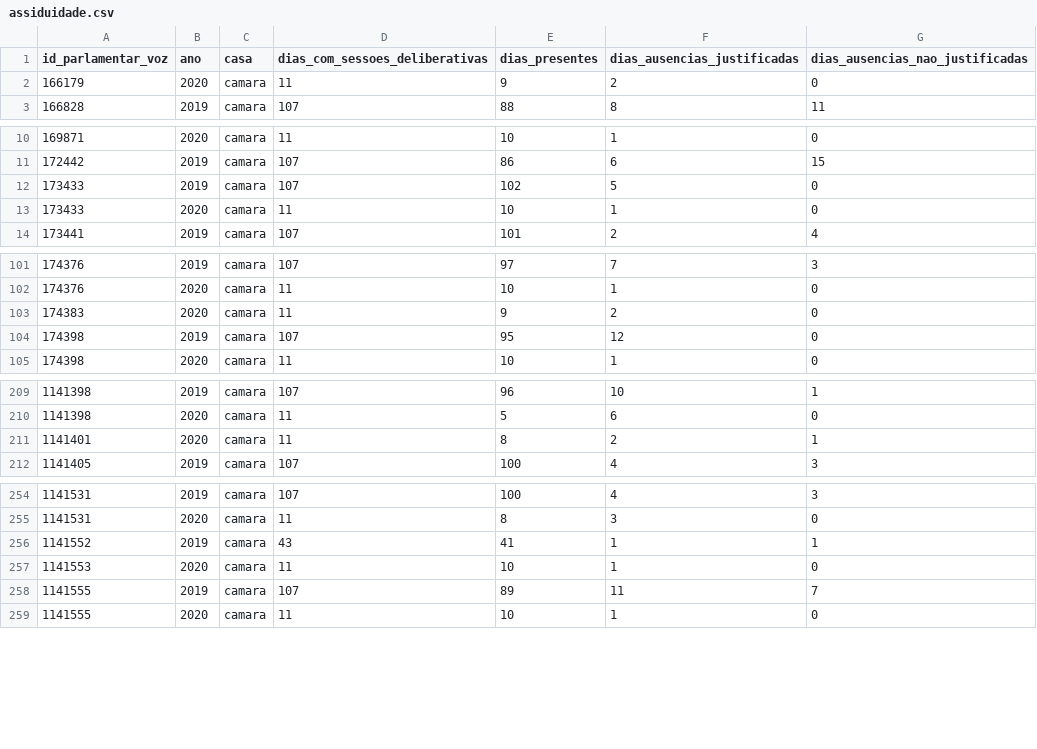
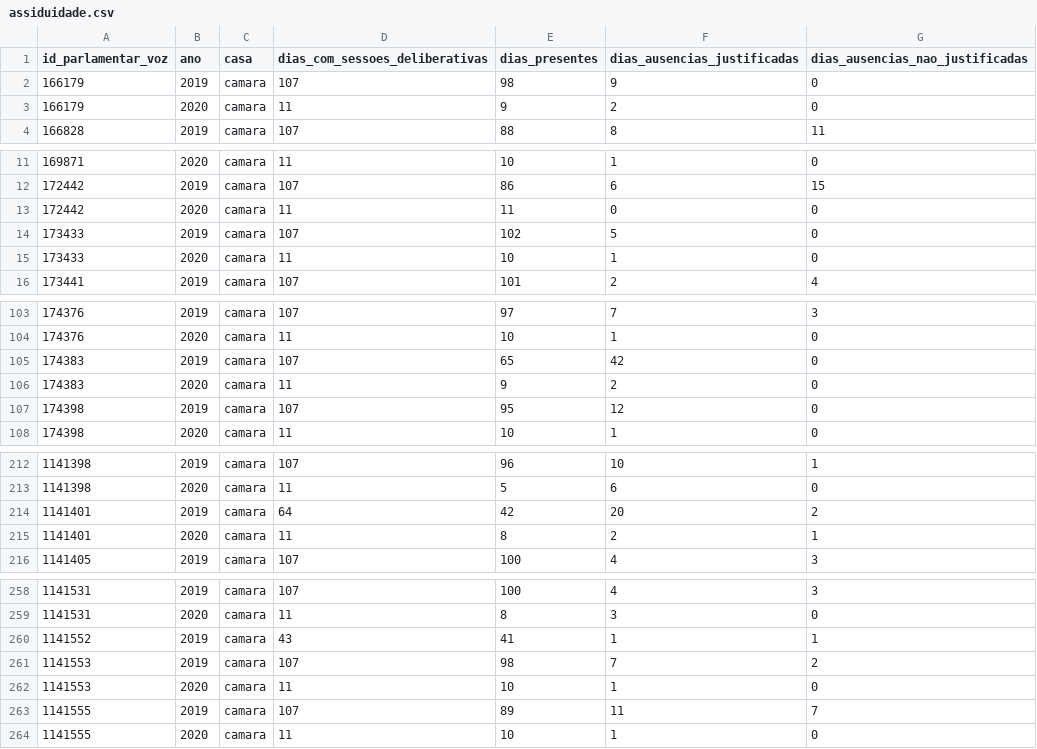
Before and after one commit to null92/radar-do-congresso-dados, a CSV file: bd/data/assiduidade.csv, drawn as a sheet; only a part is shown, gaps mark what is left out; the diff covers the shown part only; the diff names each change by its address in the sheet, - before the commit and + after, or states it on an @@ line.

```diff
--- a/bd/data/assiduidade.csv
+++ b/bd/data/assiduidade.csv
+row 2: 166179 | 2019 | camara | 107 | 98 | 9 | 0
+row 13: 172442 | 2020 | camara | 11 | 11 | 0 | 0
+row 105: 174383 | 2019 | camara | 107 | 65 | 42 | 0
+row 214: 1141401 | 2019 | camara | 64 | 42 | 20 | 2
+row 261: 1141553 | 2019 | camara | 107 | 98 | 7 | 2
```
Also changed, not shown: 8 added rows and 1 removed row elsewhere in this file, bd/data/votacoes.csv, crawler/raw_data/assiduidade.csv, 8 other files.
